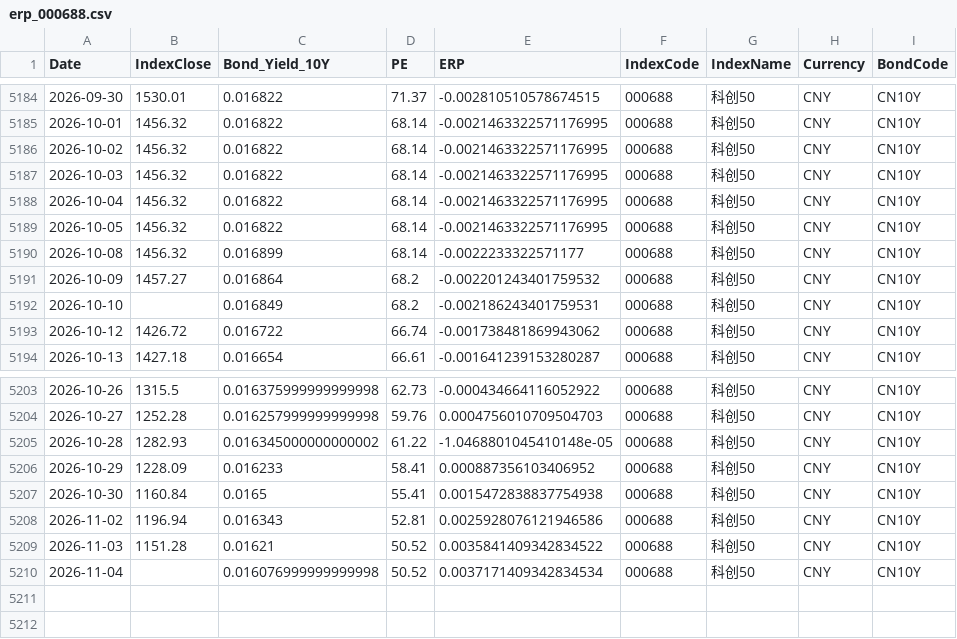
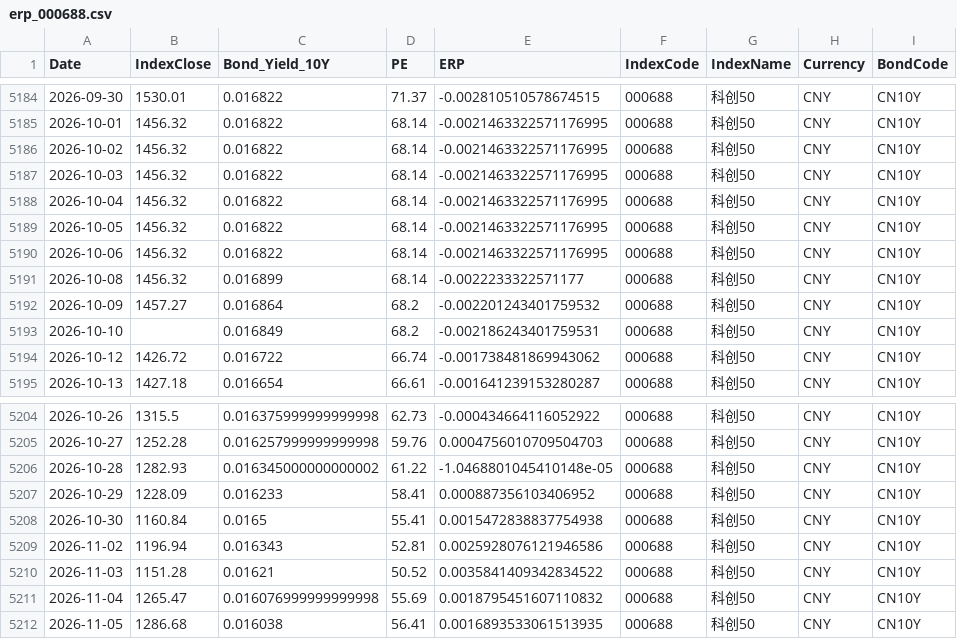
Before and after one commit to ChiaraVan1/equity-risk-premium-monitor, a CSV file: data/erp_000688.csv, drawn as a sheet; only a part is shown, gaps mark what is left out.

```diff
--- a/data/erp_000688.csv
+++ b/data/erp_000688.csv
@@ -5189,2 +5189,3 @@
 2026-10-05,1456.32,0.016822,68.14,-0.0021463322571176995,000688,科创50,CNY,CN10Y
+2026-10-06,1456.32,0.016822,68.14,-0.0021463322571176995,000688,科创50,CNY,CN10Y
 2026-10-08,1456.32,0.016899,68.14,-0.0022233322571177,000688,科创50,CNY,CN10Y
@@ -5209,2 +5210,3 @@
 2026-11-03,1151.28,0.01621,50.52,0.0035841409342834522,000688,科创50,CNY,CN10Y
-2026-11-04,,0.016076999999999998,50.52,0.0037171409342834534,000688,科创50,CNY,CN10Y
+2026-11-04,1265.47,0.016076999999999998,55.69,0.0018795451607110832,000688,科创50,CNY,CN10Y
+2026-11-05,1286.68,0.016038,56.41,0.0016893533061513935,000688,科创50,CNY,CN10Y
```
Also changed, not shown: data/erp_000015.csv, data/erp_930781.csv, 32 other files.
